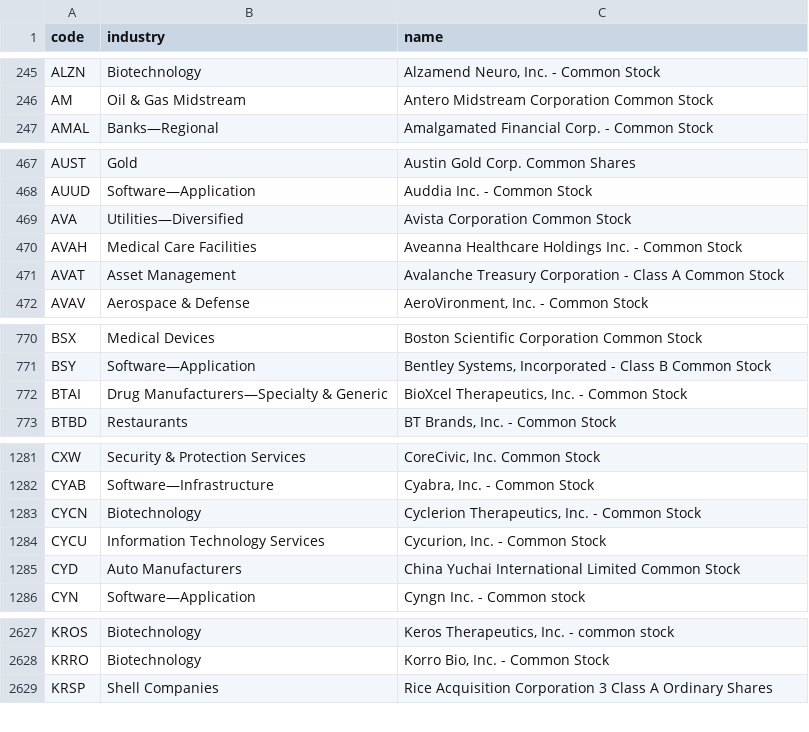
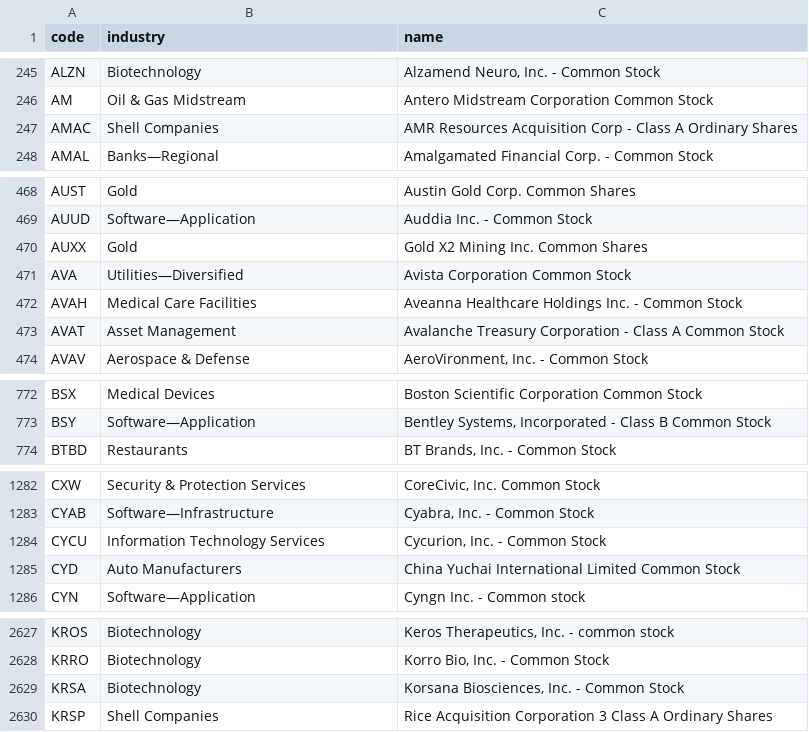
Before and after one commit to yuzy99/hk-rebound-screener, a CSV file: data/cache/us_industry.csv, drawn as a sheet; only a part is shown, gaps mark what is left out; the diff covers the shown part only.

```diff
--- a/data/cache/us_industry.csv
+++ b/data/cache/us_industry.csv
@@ -246,2 +246,3 @@ ALZN,Biotechnology,"Alzamend Neuro, Inc. - Common Stock"
 AM,Oil & Gas Midstream,Antero Midstream Corporation Common Stock
+AMAC,Shell Companies,AMR Resources Acquisition Corp - Class A Ordinary Shares
 AMAL,Banks—Regional,Amalgamated Financial Corp. - Common Stock
@@ -468,2 +469,3 @@ AUST,Gold,Austin Gold Corp. Common Shares
 AUUD,Software—Application,Auddia Inc. - Common Stock
+AUXX,Gold,Gold X2 Mining Inc. Common Shares
 AVA,Utilities—Diversified,Avista Corporation Common Stock
@@ -771,3 +773,2 @@ BSX,Medical Devices,Boston Scientific Corporation Common Stock
 BSY,Software—Application,"Bentley Systems, Incorporated - Class B Common Stock"
-BTAI,Drug Manufacturers—Specialty & Generic,"BioXcel Therapeutics, Inc. - Common Stock"
 BTBD,Restaurants,"BT Brands, Inc. - Common Stock"
@@ -1282,3 +1283,2 @@ CXW,Security & Protection Services,"CoreCivic, Inc. Common Stock"
 CYAB,Software—Infrastructure,"Cyabra, Inc. - Common Stock"
-CYCN,Biotechnology,"Cyclerion Therapeutics, Inc. - Common Stock"
 CYCU,Information Technology Services,"Cycurion, Inc. - Common Stock"
@@ -2628,2 +2628,3 @@ KROS,Biotechnology,"Keros Therapeutics, Inc. - common stock"
 KRRO,Biotechnology,"Korro Bio, Inc. - Common Stock"
+KRSA,Biotechnology,"Korsana Biosciences, Inc. - Common Stock"
 KRSP,Shell Companies,Rice Acquisition Corporation 3 Class A Ordinary Shares
```
Also changed, not shown: 1 added row, 2 removed rows and 12 edited cells elsewhere in this file, data/cache/hk_industry.csv, 7 other files.
